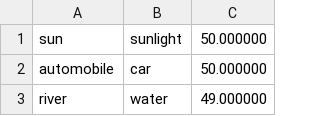
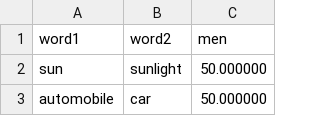
Before and after one commit to sngyo/evaluation_word_vectors, a CSV file: data/MEN.csv, drawn as a sheet; only a part is shown; the shorter side is filled out with more unchanged rows; the diff names each change by its address in the sheet, - before the commit and + after, or states it on an @@ line.

Commit message:
ADD: data header

```diff
--- a/data/MEN.csv
+++ b/data/MEN.csv
+row 1: word1 | word2 | men
```
